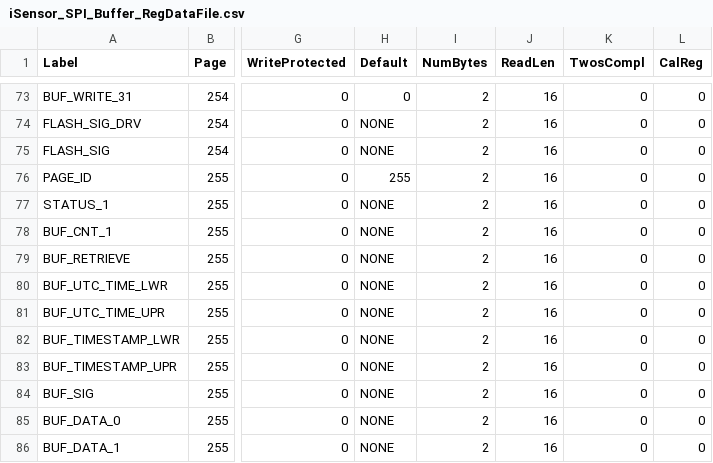
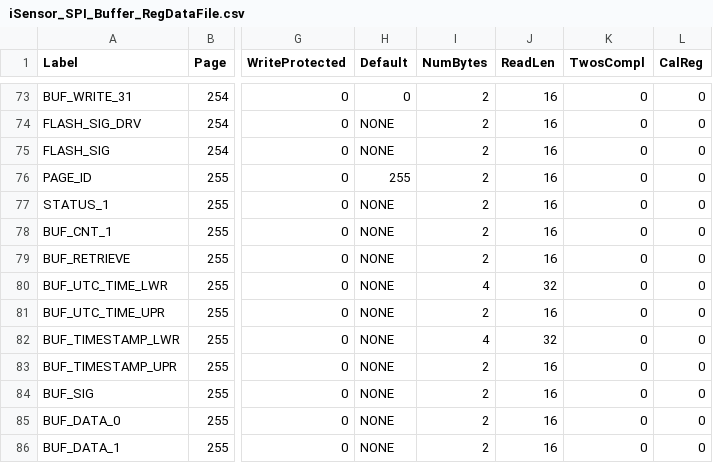
Before and after one commit to ajn96/iSensor-SPI-Buffer, a CSV file: Regmaps/iSensor_SPI_Buffer_RegDataFile.csv, drawn as a sheet; only a part is shown, gaps mark what is left out; the diff names each change by its address in the sheet, - before the commit and + after, or states it on an @@ line.

Commit message:
Marked buffer timestamp regs as 32-bit

```diff
--- a/Regmaps/iSensor_SPI_Buffer_RegDataFile.csv
+++ b/Regmaps/iSensor_SPI_Buffer_RegDataFile.csv
-I80 (NumBytes): 2
+I80 (NumBytes): 4
-J80 (ReadLen): 16
+J80 (ReadLen): 32
-I82 (NumBytes): 2
+I82 (NumBytes): 4
-J82 (ReadLen): 16
+J82 (ReadLen): 32
```
